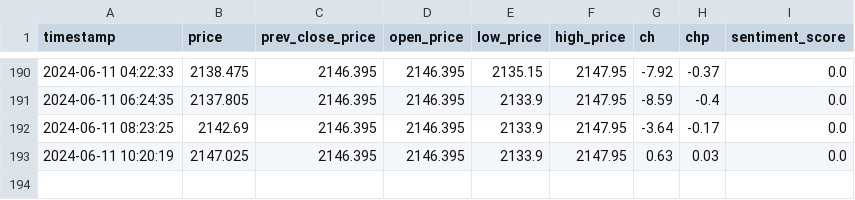
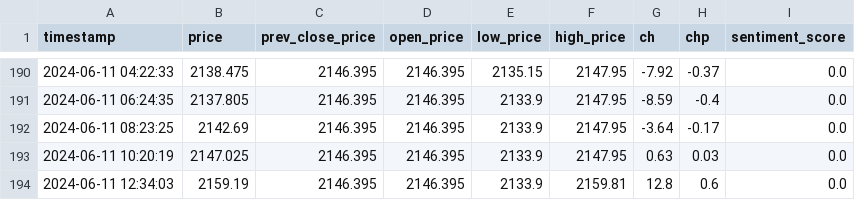
Before and after one commit to GrozdaniTanja/gold-price-prediction, a CSV file: data/current_data.csv, drawn as a sheet; only a part is shown, gaps mark what is left out.

Commit message:
action: validate data

```diff
--- a/data/current_data.csv
+++ b/data/current_data.csv
@@ -193 +193,2 @@ timestamp,price,prev_close_price,open_price,low_price,high_price,ch,chp,sentimen
 2024-06-11 10:20:19,2147.025,2146.395,2146.395,2133.9,2147.95,0.63,0.03,0.0
+2024-06-11 12:34:03,2159.19,2146.395,2146.395,2133.9,2159.81,12.8,0.6,0.0
```
Also changed, not shown: data/reference_data.csv, 3 other files.
